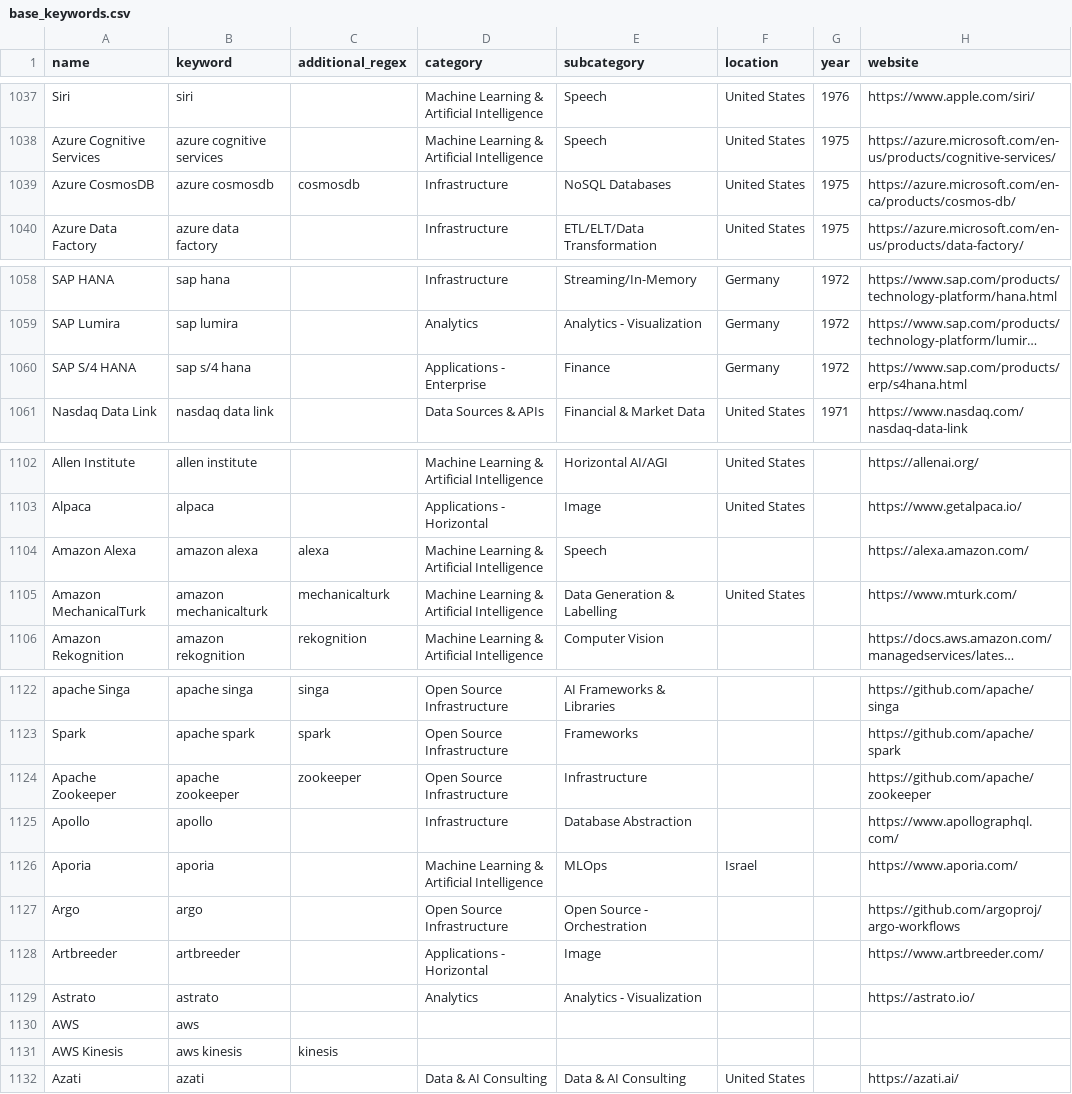
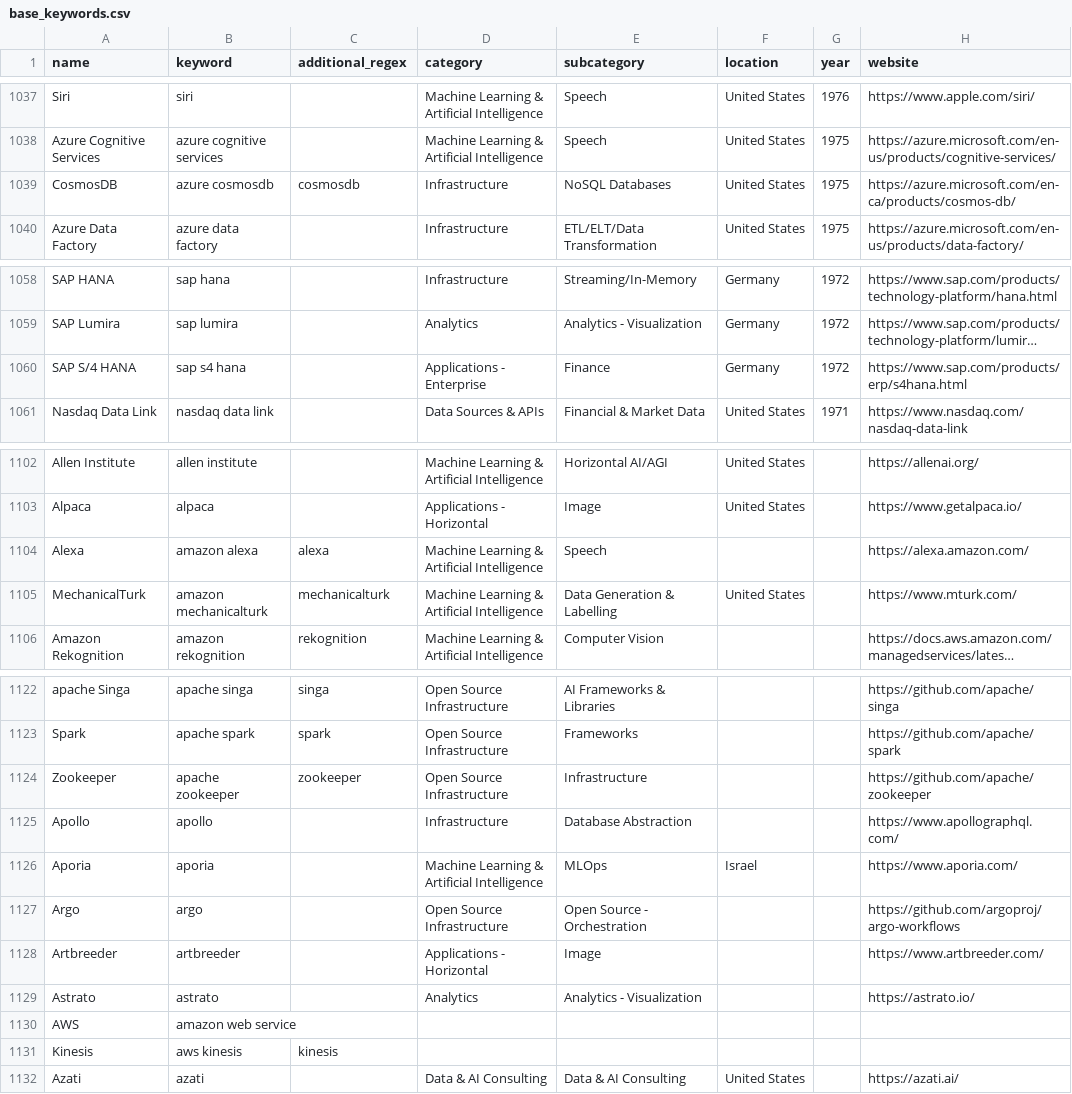
Before and after one commit to FelitaD/dbt-job-market, a CSV file: dbt-snowflake/seeds/base_keywords.csv, drawn as a sheet; only a part is shown, gaps mark what is left out; long unchanged cells end in …; the diff covers the shown part only; the diff names each change by its address in the sheet, - before the commit and + after, or states it on an @@ line.

Commit message:
Typo in base keywords

```diff
--- a/dbt-snowflake/seeds/base_keywords.csv
+++ b/dbt-snowflake/seeds/base_keywords.csv
-A1039 (name): Azure CosmosDB
+A1039 (name): CosmosDB
-B1060 (keyword): sap s/4 hana
+B1060 (keyword): sap s4 hana
-A1104 (name): Amazon Alexa
+A1104 (name): Alexa
-A1105 (name): Amazon MechanicalTurk
+A1105 (name): MechanicalTurk
-A1124 (name): Apache Zookeeper
+A1124 (name): Zookeeper
-B1130 (keyword): aws
+B1130 (keyword): amazon web service
-A1131 (name): AWS Kinesis
+A1131 (name): Kinesis
```
Also changed, not shown: 16 edited cells elsewhere in this file, 1 other file.
